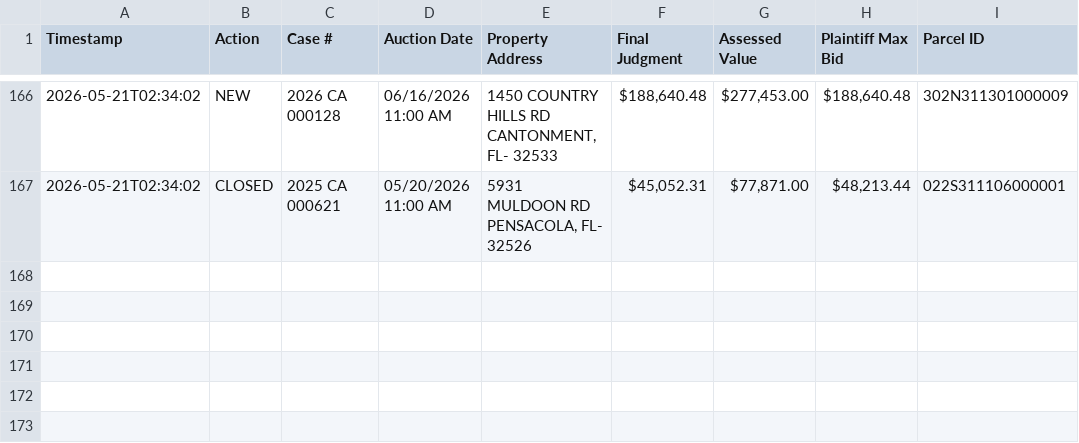
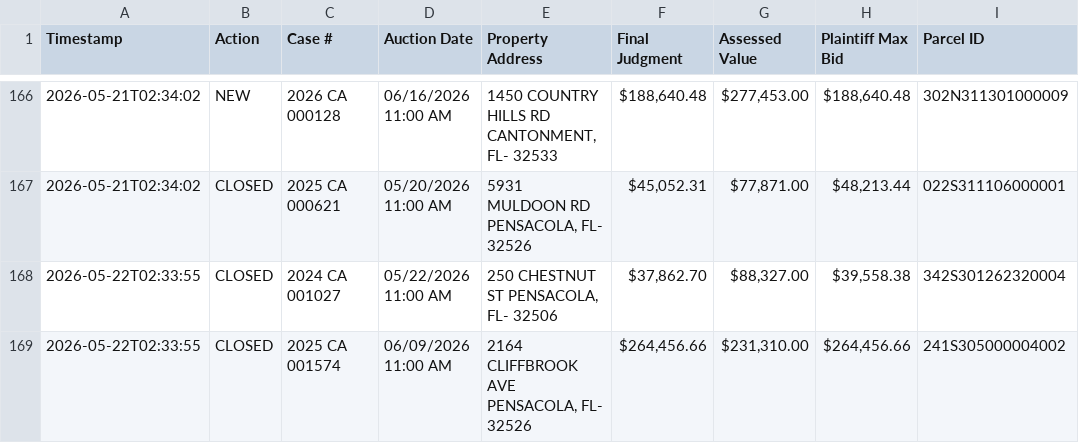
Before and after one commit to figlesias7/realforeclose-escambia, a CSV file: data/event_log.csv, drawn as a sheet; only a part is shown, gaps mark what is left out.

```diff
--- a/data/event_log.csv
+++ b/data/event_log.csv
@@ -167 +167,3 @@ Timestamp,Action,Case #,Auction Date,Property Address,Final Judgment,Assessed Va
 2026-05-21T02:34:02,CLOSED,2025 CA 000621,05/20/2026 11:00 AM,"5931 MULDOON RD PENSACOLA, FL- 32526","$45,052.31","$77,871.00","$48,213.44",022S311106000001
+2026-05-22T02:33:55,CLOSED,2024 CA 001027,05/22/2026 11:00 AM,"250 CHESTNUT ST PENSACOLA, FL- 32506","$37,862.70","$88,327.00","$39,558.38",342S301262320004
+2026-05-22T02:33:55,CLOSED,2025 CA 001574,06/09/2026 11:00 AM,"2164 CLIFFBROOK AVE PENSACOLA, FL- 32526","$264,456.66","$231,310.00","$264,456.66",241S305000004002
```
Also changed, not shown: 3 other files.
